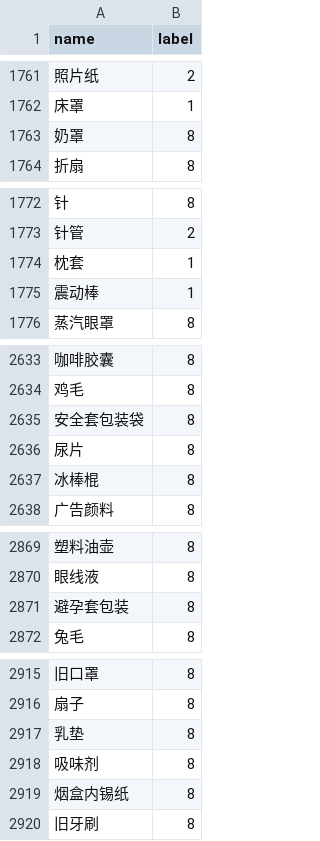
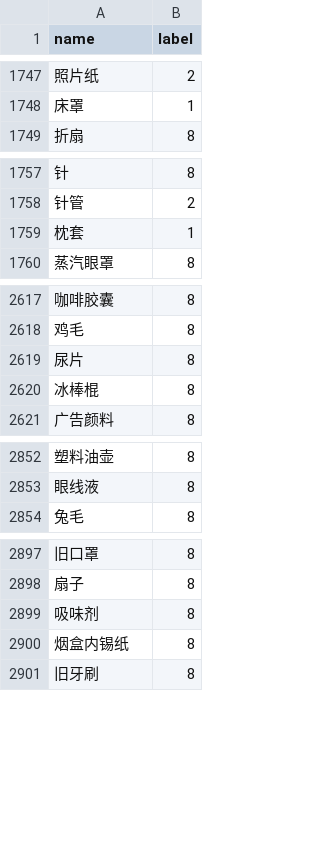
Before and after one commit to Ericjamez/-, a CSV file: train_data.csv, drawn as a sheet; only a part is shown, gaps mark what is left out; the diff covers the shown part only; the diff names each change by its address in the sheet, - before the commit and + after, or states it on an @@ line.

```diff
--- a/train_data.csv
+++ b/train_data.csv
-row 1763: 奶罩 | 8
-row 1775: 震动棒 | 1
-row 2635: 安全套包装袋 | 8
-row 2871: 避孕套包装 | 8
-row 2917: 乳垫 | 8
```
Also changed, not shown: 15 removed rows elsewhere in this file, garbage.csv, 9 other files.
